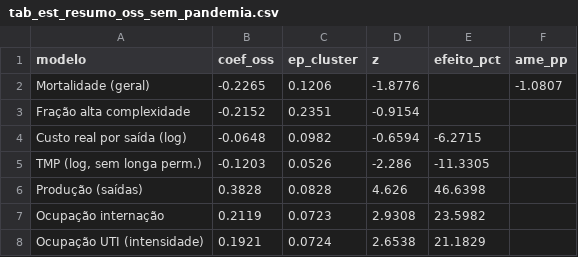
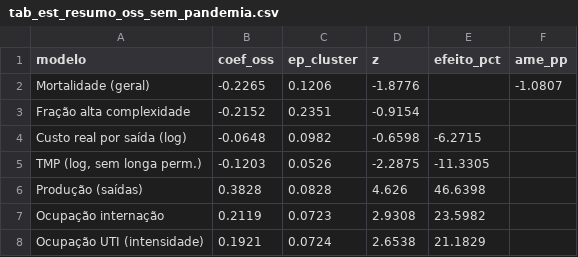
Before and after one commit to JoaoEPGarcia/gestao-hospitalar-sus-sp, a CSV file: analises/tabelas/tab_est_resumo_oss_sem_pandemia.csv, drawn as a sheet.

```diff
--- a/analises/tabelas/tab_est_resumo_oss_sem_pandemia.csv
+++ b/analises/tabelas/tab_est_resumo_oss_sem_pandemia.csv
@@ -3,4 +3,4 @@ Mortalidade (geral),-0.2265,0.1206,-1.8776,,-1.0807
 Fração alta complexidade,-0.2152,0.2351,-0.9154,,
-Custo real por saída (log),-0.0648,0.0982,-0.6594,-6.2715,
-"TMP (log, sem longa perm.)",-0.1203,0.0526,-2.286,-11.3305,
+Custo real por saída (log),-0.0648,0.0982,-0.6598,-6.2715,
+"TMP (log, sem longa perm.)",-0.1203,0.0526,-2.2875,-11.3305,
 Produção (saídas),0.3828,0.0828,4.626,46.6398,
```
Also changed, not shown: analises/tabelas/tab_est_custo_fe.csv, analises/tabelas/tab_est_custo_fe_sem_pandemia.csv, 12 other files.
